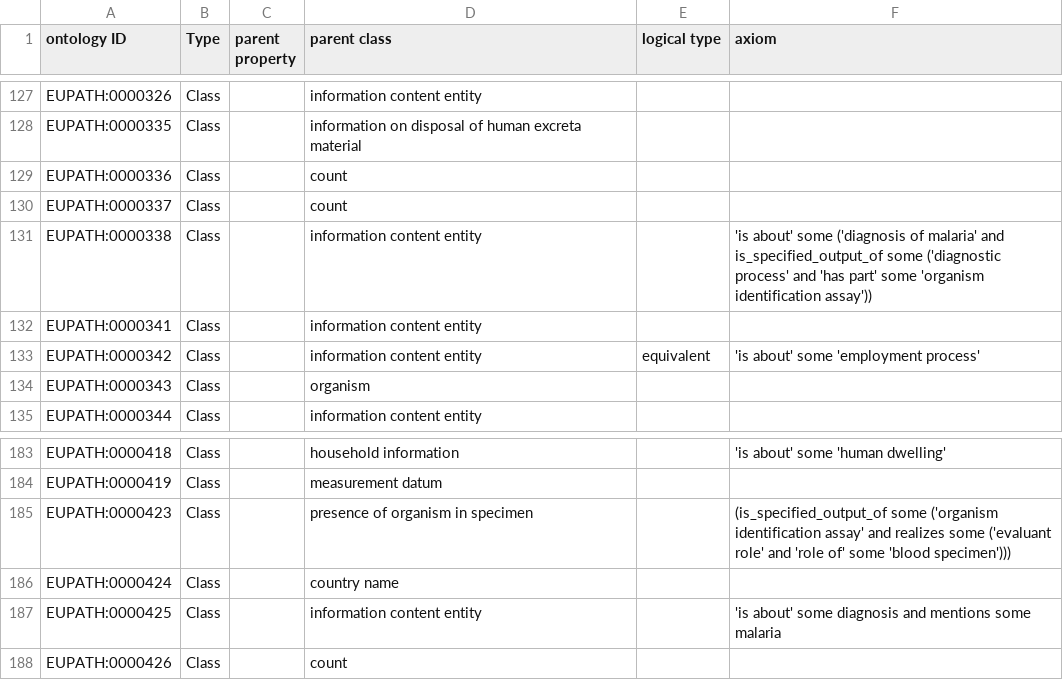
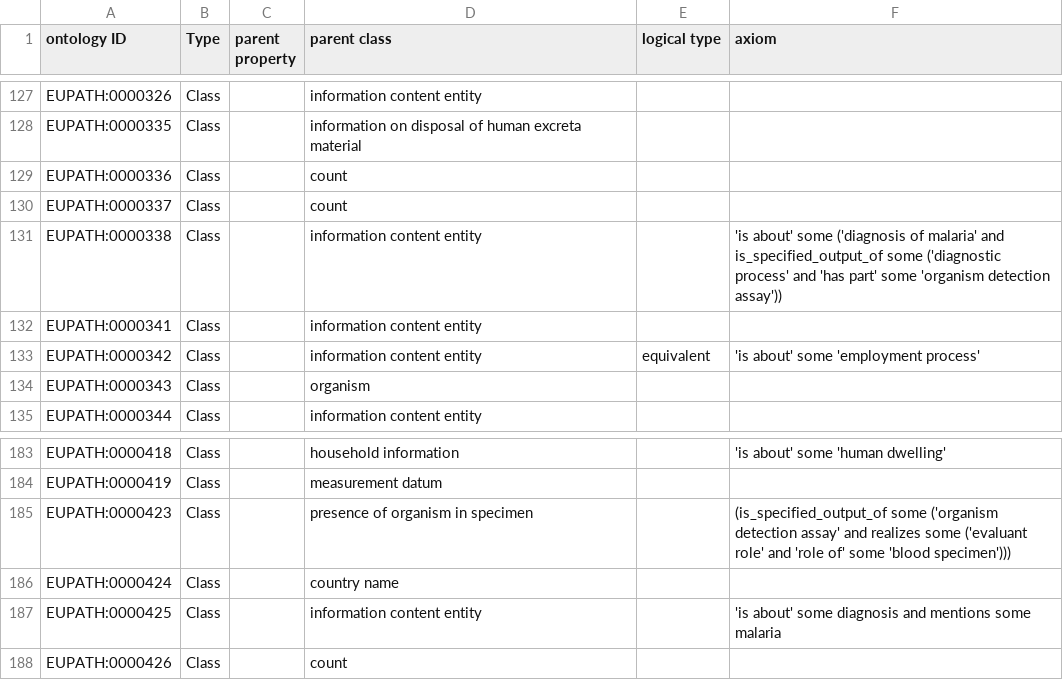
Before and after one commit to VEuPathDB-ontology/VEuPathDB-ontology, a TSV file: src/ontology/templates/axioms.tsv, drawn as a sheet; only a part is shown, gaps mark what is left out.

Commit message:
update 'organism detection datum' in module

```diff
--- a/src/ontology/templates/axioms.tsv
+++ b/src/ontology/templates/axioms.tsv
@@ -130,3 +130,3 @@ EUPATH:0000336	Class		count
 EUPATH:0000337	Class		count		
-EUPATH:0000338	Class		information content entity		'is about' some ('diagnosis of malaria' and is_specified_output_of some ('diagnostic process' and 'has part' some 'organism identification assay'))
+EUPATH:0000338	Class		information content entity		'is about' some ('diagnosis of malaria' and is_specified_output_of some ('diagnostic process' and 'has part' some 'organism detection assay'))
 EUPATH:0000341	Class		information content entity		
@@ -184,3 +184,3 @@ EUPATH:0000418	Class		household information		'is about' some 'human dwelling'
 EUPATH:0000419	Class		measurement datum		
-EUPATH:0000423	Class		presence of organism in specimen		(is_specified_output_of some ('organism identification assay' and realizes some ('evaluant role' and 'role of' some 'blood specimen')))
+EUPATH:0000423	Class		presence of organism in specimen		(is_specified_output_of some ('organism detection assay' and realizes some ('evaluant role' and 'role of' some 'blood specimen')))
 EUPATH:0000424	Class		country name		
```
Also changed, not shown: 1 other file.
